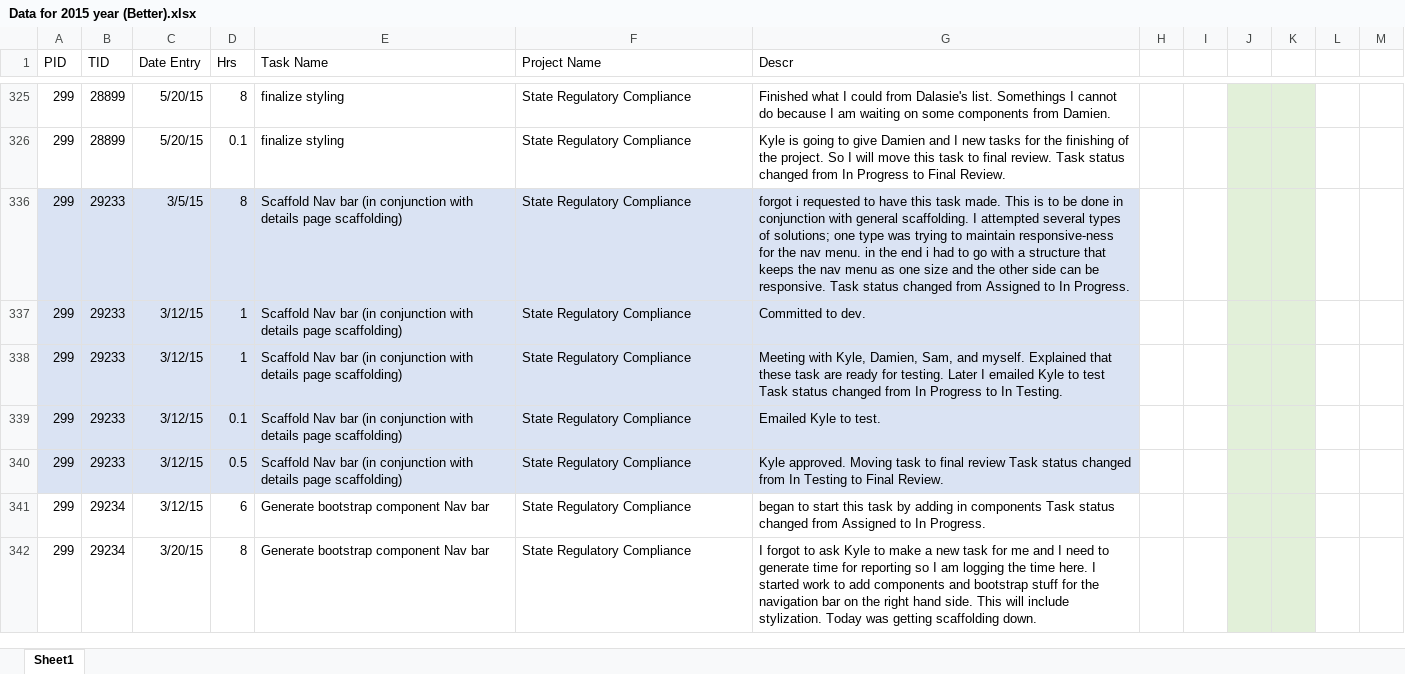
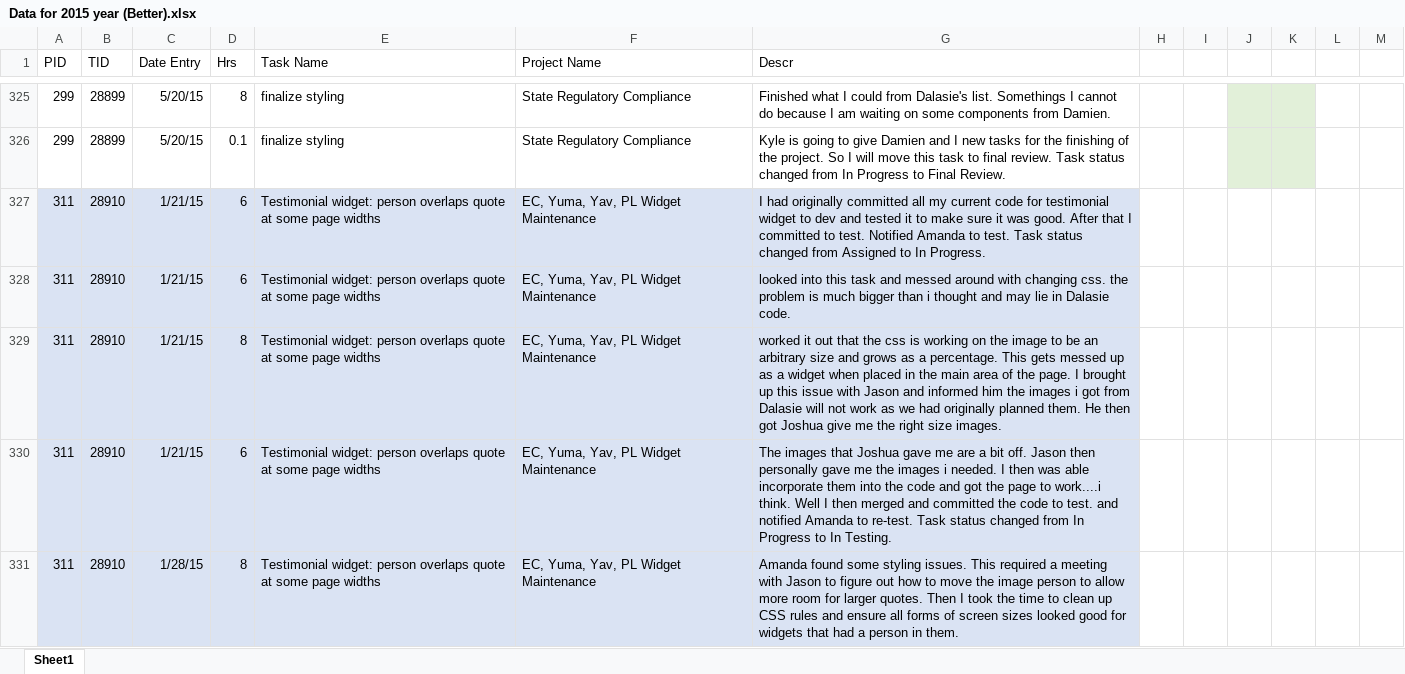
Before and after one commit to zithrandmir/sparkle, an Excel workbook: Extended Campuses/Self Appraisals/2015/Data for 2015 year (Better).xlsx, sheet Sheet1, drawn as a sheet; only a part is shown, gaps mark what is left out; the shorter side is filled out with more unchanged rows; values as stored, in another font and other column widths than the file's, no borders; the diff covers the shown part only; the diff names each change by its address in the sheet, - before the commit and + after, or states it on an @@ line.

```diff
--- a/Extended Campuses/Self Appraisals/2015/Data for 2015 year (Better).xlsx (sheet Sheet1)
+++ b/Extended Campuses/Self Appraisals/2015/Data for 2015 year (Better).xlsx (sheet Sheet1)
@@ row 327 unhidden: 311 | 28910 | 1/21/15 | 6 | Testimonial widget: person overlaps quote at some page widths | EC, Yuma, Yav, PL Widget Maintenance | I had originally committed all my current code for testimonial widget to dev and tested it to make sure it was good. After that I committed to test. Notified Amanda to test. Task status changed from Assigned to In Progress. @@
@@ row 328 unhidden: 311 | 28910 | 1/21/15 | 6 | Testimonial widget: person overlaps quote at some page widths | EC, Yuma, Yav, PL Widget Maintenance | looked into this task and messed around with changing css. the problem is much bigger than i thought and may lie in Dalasie code. @@
@@ row 329 unhidden: 311 | 28910 | 1/21/15 | 8 | Testimonial widget: person overlaps quote at some page widths | EC, Yuma, Yav, PL Widget Maintenance | worked it out that the css is working on the image to be an arbitrary size and grows as a percentage. This gets messed up as a widget when placed in the main area of the page. I brought up this issue with Jason and informed him the images i got from Dalasie will not work as we had originally planned them. He then got Joshua give me the right size images. @@
@@ row 330 unhidden: 311 | 28910 | 1/21/15 | 6 | Testimonial widget: person overlaps quote at some page widths | EC, Yuma, Yav, PL Widget Maintenance | The images that Joshua gave me are a bit off. Jason then personally gave me the images i needed. I then was able incorporate them into the code and got the page to work....i think. Well I then merged and committed the code to test. and notified Amanda to re-test. Task status changed from In Progress to In Testing. @@
@@ row 331 unhidden: 311 | 28910 | 1/28/15 | 8 | Testimonial widget: person overlaps quote at some page widths | EC, Yuma, Yav, PL Widget Maintenance | Amanda found some styling issues. This required a meeting with Jason to figure out how to move the image person to allow more room for larger quotes. Then I took the time to clean up CSS rules and ensure all forms of screen sizes looked good for widgets that had a person in them. @@
```
Also changed, not shown: 253 hidden or unhidden rows elsewhere in this sheet.
